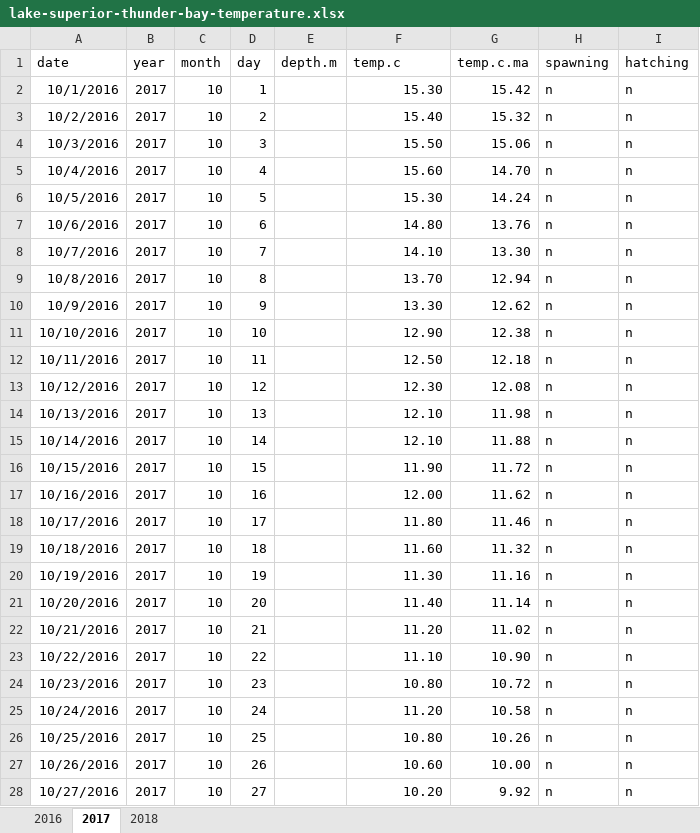
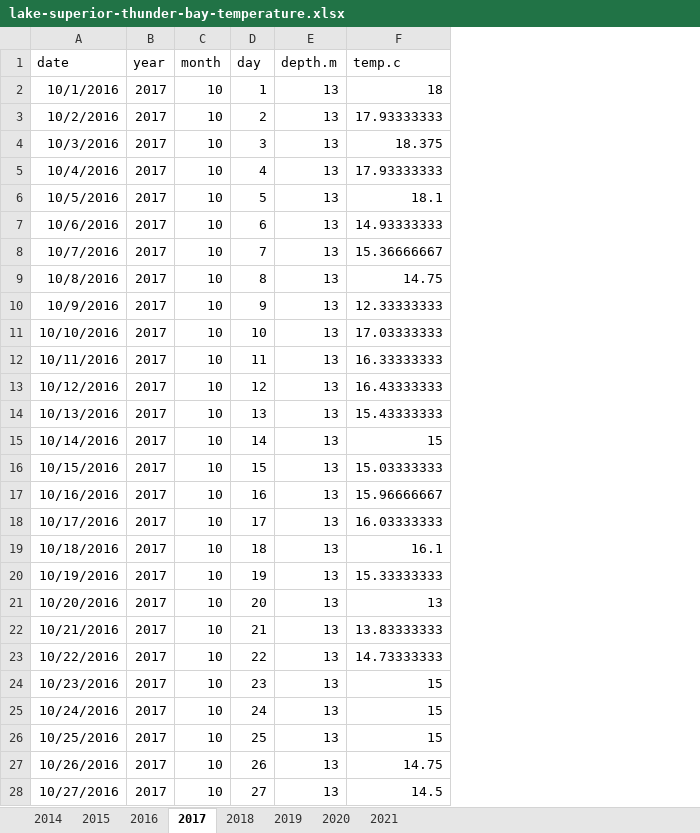
Before and after one commit to taylorstewart/Stewart-et-al-2024---Coregonine-Embryo-Modeling, an Excel workbook: data/lake-superior-thunder-bay/lake-superior-thunder-bay-temperature.xlsx, sheet 2017, drawn as a sheet; only a part is shown; values as stored, in another font and other column widths than the file's, no borders; the diff covers the shown part only; the diff names each change by its address in the sheet, - before the commit and + after, or states it on an @@ line.

```diff
--- a/data/lake-superior-thunder-bay/lake-superior-thunder-bay-temperature.xlsx (sheet 2017)
+++ b/data/lake-superior-thunder-bay/lake-superior-thunder-bay-temperature.xlsx (sheet 2017)
+sheet tab: 2014
+sheet tab: 2015
+sheet tab: 2019
+sheet tab: 2020
+sheet tab: 2021
-column G (temp.c.ma), rows 2-28: 15.42 | 15.32 | 15.06 | 14.70 | 14.24 | 13.76 | 13.30 | 12.94 | 12.62 | 12.38 | 12.18 | 12.08 | 11.98 | 11.88 | 11.72 | 11.62 | 11.46 | 11.32 | 11.16 | 11.14 | 11.02 | 10.90 | 10.72 | 10.58 | 10.26 | 10.00 | 9.92
-column H (spawning), rows 2-28: all n
-column I (hatching), rows 2-28: all n
-E2:E28 (depth.m): (empty)
+E2:E28 (depth.m): 13
-F2 (temp.c): 15.30
+F2 (temp.c): 18
-F3 (temp.c): 15.40
+F3 (temp.c): 17.93333333
-F4 (temp.c): 15.50
+F4 (temp.c): 18.375
-F5 (temp.c): 15.60
+F5 (temp.c): 17.93333333
-F6 (temp.c): 15.30
+F6 (temp.c): 18.1
-F7 (temp.c): 14.80
+F7 (temp.c): 14.93333333
-F8 (temp.c): 14.10
+F8 (temp.c): 15.36666667
-F9 (temp.c): 13.70
+F9 (temp.c): 14.75
-F10 (temp.c): 13.30
+F10 (temp.c): 12.33333333
-F11 (temp.c): 12.90
+F11 (temp.c): 17.03333333
-F12 (temp.c): 12.50
+F12 (temp.c): 16.33333333
-F13 (temp.c): 12.30
+F13 (temp.c): 16.43333333
-F14 (temp.c): 12.10
+F14 (temp.c): 15.43333333
-F15 (temp.c): 12.10
+F15 (temp.c): 15
-F16 (temp.c): 11.90
+F16 (temp.c): 15.03333333
-F17 (temp.c): 12.00
+F17 (temp.c): 15.96666667
-F18 (temp.c): 11.80
+F18 (temp.c): 16.03333333
-F19 (temp.c): 11.60
+F19 (temp.c): 16.1
-F20 (temp.c): 11.30
+F20 (temp.c): 15.33333333
-F21 (temp.c): 11.40
+F21 (temp.c): 13
-F22 (temp.c): 11.20
+F22 (temp.c): 13.83333333
-F23 (temp.c): 11.10
+F23 (temp.c): 14.73333333
-F24 (temp.c): 10.80
+F24 (temp.c): 15
-F25 (temp.c): 11.20
+F25 (temp.c): 15
-F26 (temp.c): 10.80
+F26 (temp.c): 15
-F27 (temp.c): 10.60
+F27 (temp.c): 14.75
-F28 (temp.c): 10.20
+F28 (temp.c): 14.5
```
Also changed, not shown: 492 edited cells elsewhere in this sheet, sheet 2016, sheet 2018, data/data-inventory-matrix.xlsx, 4 other files.
